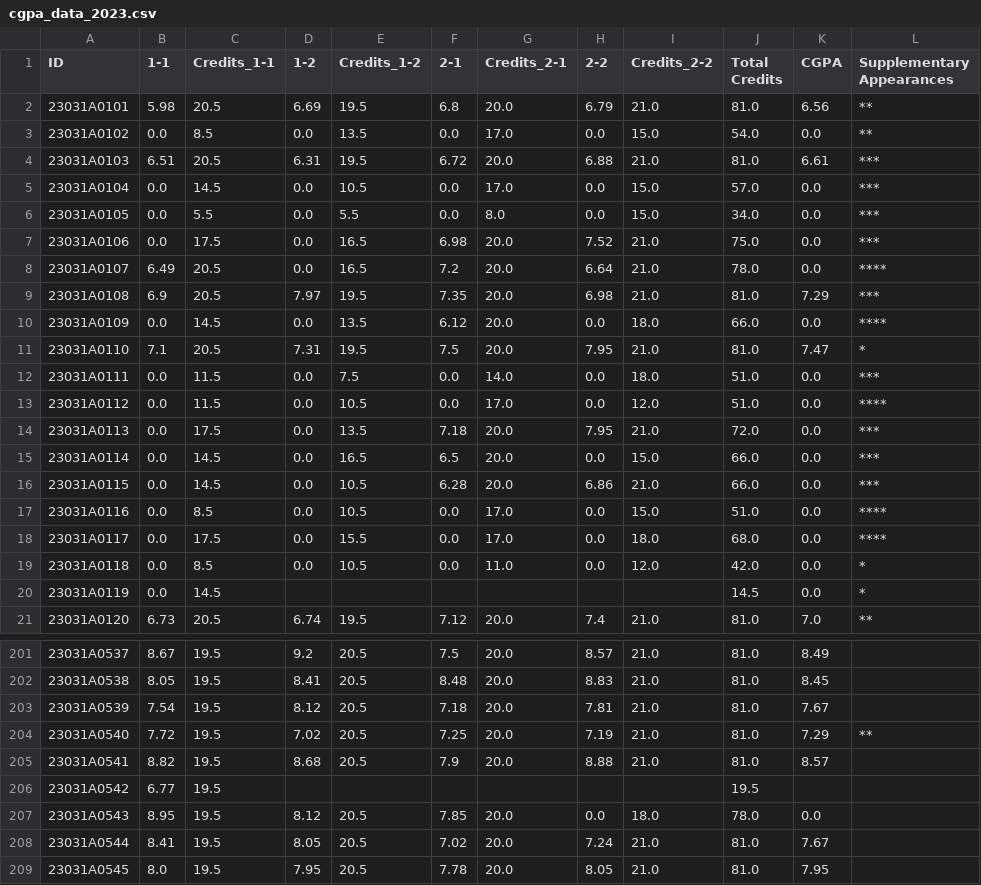
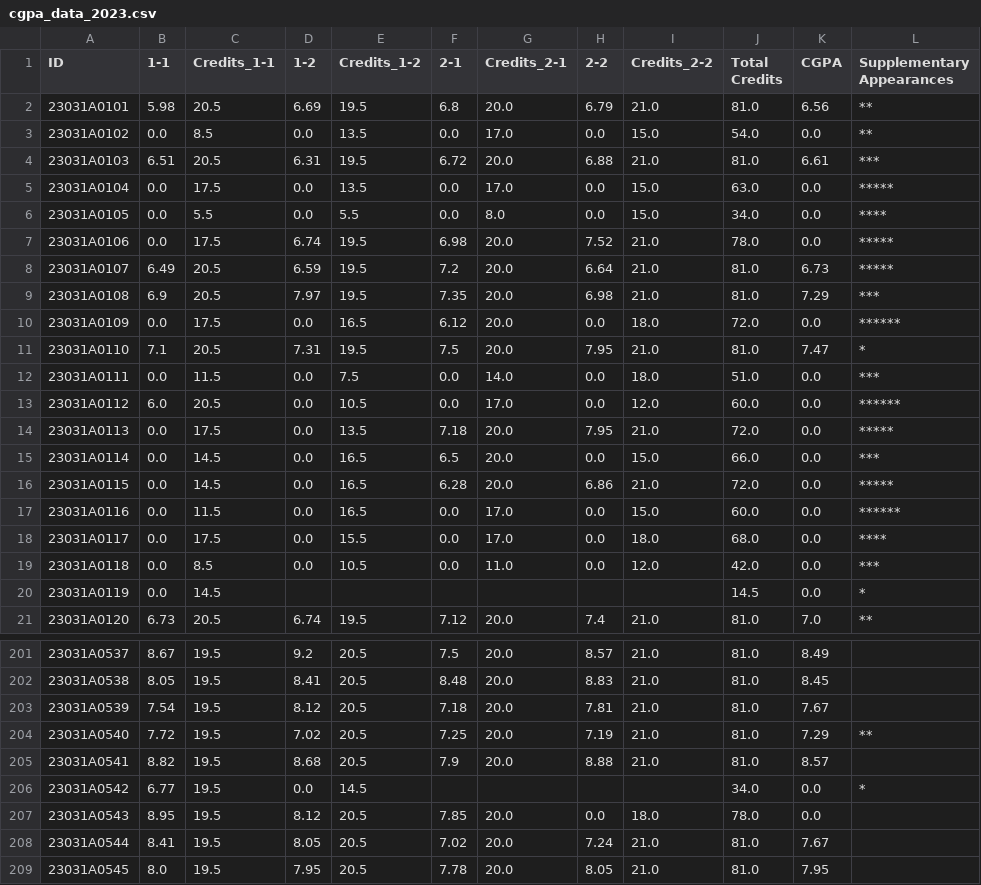
Before and after one commit to rsrsp21/StudentResultPortal-1, a CSV file: data/cgpa_data_2023.csv, drawn as a sheet; only a part is shown, gaps mark what is left out; the diff covers the shown part only.

```diff
--- a/data/cgpa_data_2023.csv
+++ b/data/cgpa_data_2023.csv
@@ -4,17 +4,17 @@ ID,1-1,Credits_1-1,1-2,Credits_1-2,2-1,Credits_2-1,2-2,Credits_2-2,Total Credits
 23031A0103,6.51,20.5,6.31,19.5,6.72,20.0,6.88,21.0,81.0,6.61,***
-23031A0104,0.0,14.5,0.0,10.5,0.0,17.0,0.0,15.0,57.0,0.0,***
-23031A0105,0.0,5.5,0.0,5.5,0.0,8.0,0.0,15.0,34.0,0.0,***
-23031A0106,0.0,17.5,0.0,16.5,6.98,20.0,7.52,21.0,75.0,0.0,***
-23031A0107,6.49,20.5,0.0,16.5,7.2,20.0,6.64,21.0,78.0,0.0,****
+23031A0104,0.0,17.5,0.0,13.5,0.0,17.0,0.0,15.0,63.0,0.0,*****
+23031A0105,0.0,5.5,0.0,5.5,0.0,8.0,0.0,15.0,34.0,0.0,****
+23031A0106,0.0,17.5,6.74,19.5,6.98,20.0,7.52,21.0,78.0,0.0,*****
+23031A0107,6.49,20.5,6.59,19.5,7.2,20.0,6.64,21.0,81.0,6.73,*****
 23031A0108,6.9,20.5,7.97,19.5,7.35,20.0,6.98,21.0,81.0,7.29,***
-23031A0109,0.0,14.5,0.0,13.5,6.12,20.0,0.0,18.0,66.0,0.0,****
+23031A0109,0.0,17.5,0.0,16.5,6.12,20.0,0.0,18.0,72.0,0.0,******
 23031A0110,7.1,20.5,7.31,19.5,7.5,20.0,7.95,21.0,81.0,7.47,*
 23031A0111,0.0,11.5,0.0,7.5,0.0,14.0,0.0,18.0,51.0,0.0,***
-23031A0112,0.0,11.5,0.0,10.5,0.0,17.0,0.0,12.0,51.0,0.0,****
-23031A0113,0.0,17.5,0.0,13.5,7.18,20.0,7.95,21.0,72.0,0.0,***
+23031A0112,6.0,20.5,0.0,10.5,0.0,17.0,0.0,12.0,60.0,0.0,******
+23031A0113,0.0,17.5,0.0,13.5,7.18,20.0,7.95,21.0,72.0,0.0,*****
 23031A0114,0.0,14.5,0.0,16.5,6.5,20.0,0.0,15.0,66.0,0.0,***
-23031A0115,0.0,14.5,0.0,10.5,6.28,20.0,6.86,21.0,66.0,0.0,***
-23031A0116,0.0,8.5,0.0,10.5,0.0,17.0,0.0,15.0,51.0,0.0,****
+23031A0115,0.0,14.5,0.0,16.5,6.28,20.0,6.86,21.0,72.0,0.0,*****
+23031A0116,0.0,11.5,0.0,16.5,0.0,17.0,0.0,15.0,60.0,0.0,******
 23031A0117,0.0,17.5,0.0,15.5,0.0,17.0,0.0,18.0,68.0,0.0,****
-23031A0118,0.0,8.5,0.0,10.5,0.0,11.0,0.0,12.0,42.0,0.0,*
+23031A0118,0.0,8.5,0.0,10.5,0.0,11.0,0.0,12.0,42.0,0.0,***
 23031A0119,0.0,14.5,,,,,,,14.5,0.0,*
@@ -205,3 +205,3 @@ ID,1-1,Credits_1-1,1-2,Credits_1-2,2-1,Credits_2-1,2-2,Credits_2-2,Total Credits
 23031A0541,8.82,19.5,8.68,20.5,7.9,20.0,8.88,21.0,81.0,8.57,
-23031A0542,6.77,19.5,,,,,,,19.5,,
+23031A0542,6.77,19.5,0.0,14.5,,,,,34.0,0.0,*
 23031A0543,8.95,19.5,8.12,20.5,7.85,20.0,0.0,18.0,78.0,0.0,
```
Also changed, not shown: 152 edited cells elsewhere in this file, data/cgpa_data_2022.csv, data/cgpa_data_2024.csv, 13 other files.
